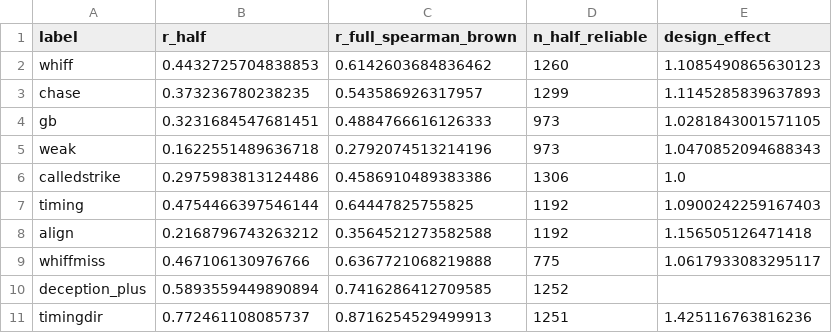
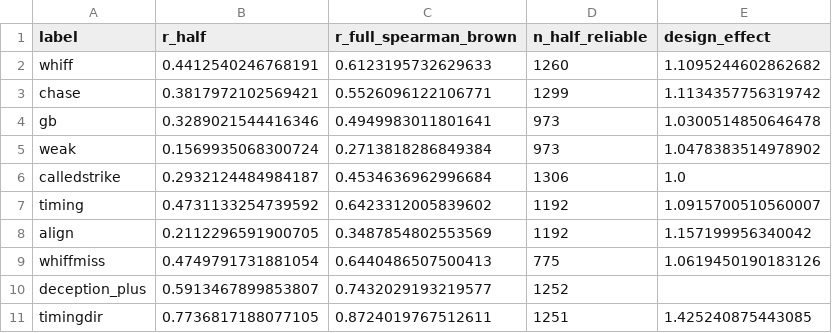
Before and after one commit to henrybednar/pitcher-deception-metric, a CSV file: output/reliability_report.csv, drawn as a sheet.

```diff
--- a/output/reliability_report.csv
+++ b/output/reliability_report.csv
@@ -1,11 +1,11 @@
 label,r_half,r_full_spearman_brown,n_half_reliable,design_effect
-whiff,0.4432725704838853,0.6142603684836462,1260,1.1085490865630123
-chase,0.373236780238235,0.543586926317957,1299,1.1145285839637893
-gb,0.3231684547681451,0.4884766616126333,973,1.0281843001571105
-weak,0.1622551489636718,0.2792074513214196,973,1.0470852094688343
-calledstrike,0.2975983813124486,0.4586910489383386,1306,1.0
-timing,0.4754466397546144,0.64447825755825,1192,1.0900242259167403
-align,0.2168796743263212,0.3564521273582588,1192,1.156505126471418
-whiffmiss,0.467106130976766,0.6367721068219888,775,1.0617933083295117
-deception_plus,0.5893559449890894,0.7416286412709585,1252,
-timingdir,0.772461108085737,0.8716254529499913,1251,1.425116763816236
+whiff,0.4412540246768191,0.6123195732629633,1260,1.1095244602862682
+chase,0.3817972102569421,0.5526096122106771,1299,1.1134357756319742
+gb,0.3289021544416346,0.4949983011801641,973,1.0300514850646478
+weak,0.1569935068300724,0.2713818286849384,973,1.0478383514978902
+calledstrike,0.2932124484984187,0.4534636962996684,1306,1.0
+timing,0.4731133254739592,0.6423312005839602,1192,1.0915700510560007
+align,0.2112296591900705,0.3487854802553569,1192,1.157199956340042
+whiffmiss,0.4749791731881054,0.6440486507500413,775,1.0619450190183126
+deception_plus,0.5913467899853807,0.7432029193219577,1252,
+timingdir,0.7736817188077105,0.8724019767512611,1251,1.425240875443085
```
Also changed, not shown: output/predictive_validity_report.csv, 11 other files.
